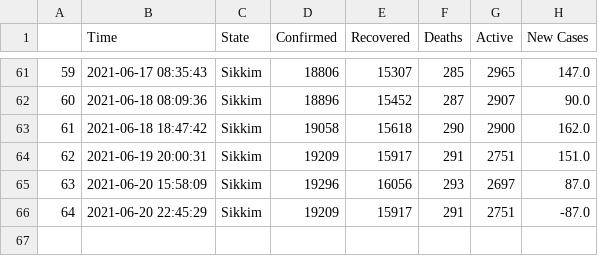
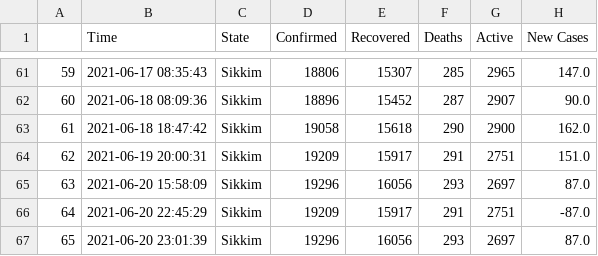
Before and after one commit to dakkshesh07/covid19_data-india-DERP, a CSV file: Sikkim/data-Sikkim.csv, drawn as a sheet; only a part is shown, gaps mark what is left out.

Commit message:
Sikkim: upload updated datasets, fetched on 2021-06-20 23:01:39

```diff
--- a/Sikkim/data-Sikkim.csv
+++ b/Sikkim/data-Sikkim.csv
@@ -66 +66,2 @@
 64,2021-06-20 22:45:29,Sikkim,19209,15917,291,2751,-87.0
+65,2021-06-20 23:01:39,Sikkim,19296,16056,293,2697,87.0
```
